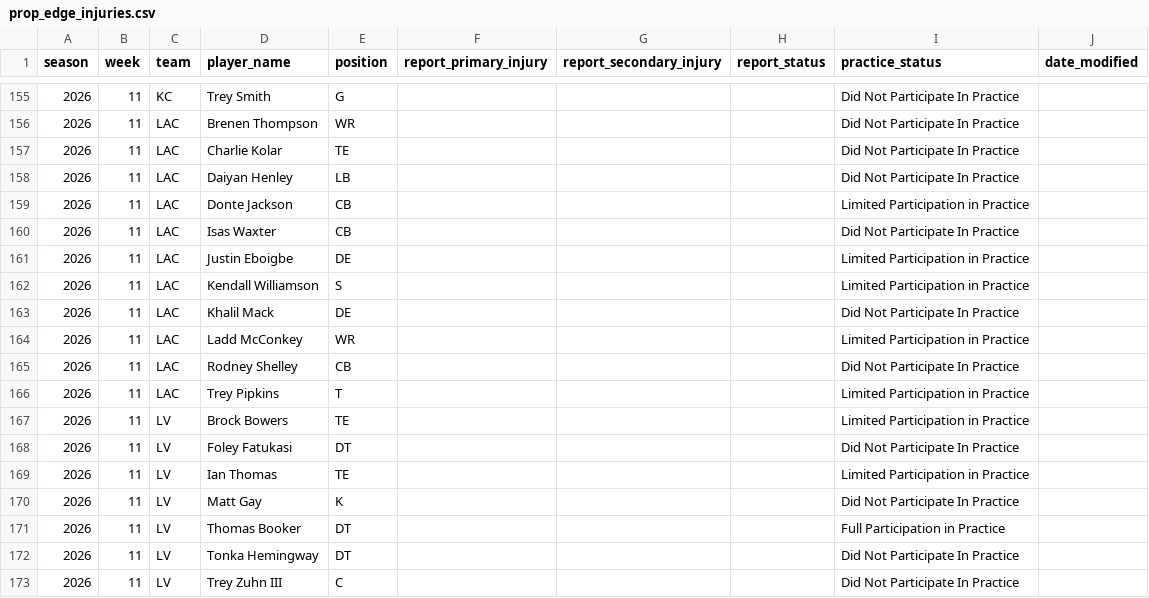
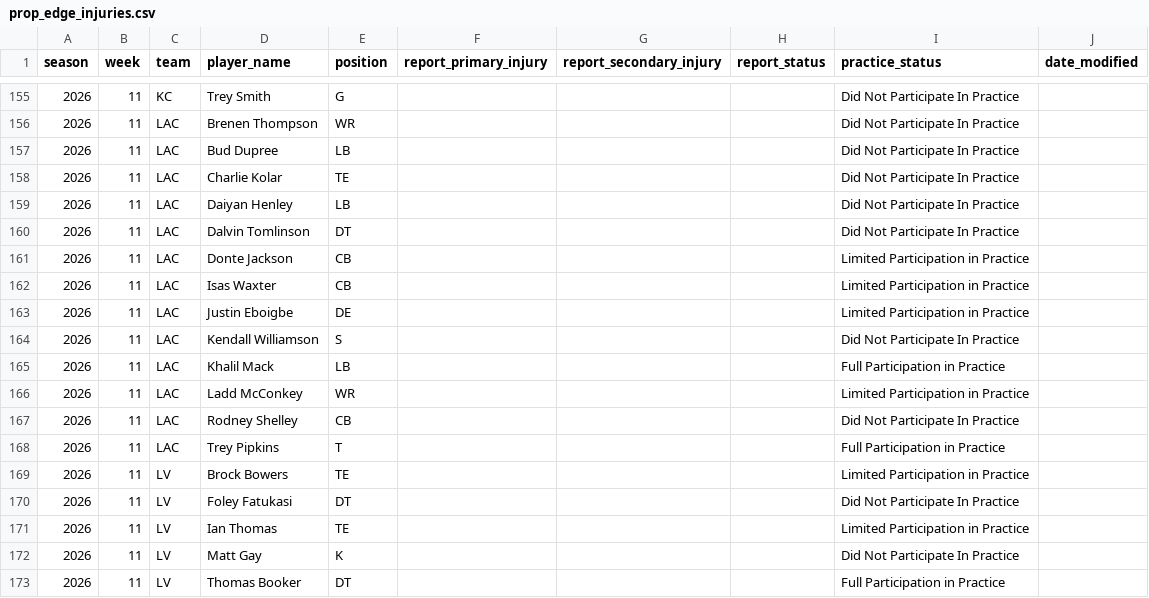
Before and after one commit to brianmarks4-byte/prop-edge, a CSV file: data/prop_edge_injuries.csv, drawn as a sheet; only a part is shown, gaps mark what is left out; the shorter side is filled out with more unchanged rows.

```diff
--- a/data/prop_edge_injuries.csv
+++ b/data/prop_edge_injuries.csv
@@ -156,12 +156,14 @@ season,week,team,player_name,position,report_primary_injury,report_secondary_inj
 2026,11,LAC,Brenen Thompson,WR,,,,Did Not Participate In Practice,
+2026,11,LAC,Bud Dupree,LB,,,,Did Not Participate In Practice,
 2026,11,LAC,Charlie Kolar,TE,,,,Did Not Participate In Practice,
 2026,11,LAC,Daiyan Henley,LB,,,,Did Not Participate In Practice,
+2026,11,LAC,Dalvin Tomlinson,DT,,,,Did Not Participate In Practice,
 2026,11,LAC,Donte Jackson,CB,,,,Limited Participation in Practice,
-2026,11,LAC,Isas Waxter,CB,,,,Did Not Participate In Practice,
+2026,11,LAC,Isas Waxter,CB,,,,Limited Participation in Practice,
 2026,11,LAC,Justin Eboigbe,DE,,,,Limited Participation in Practice,
-2026,11,LAC,Kendall Williamson,S,,,,Limited Participation in Practice,
-2026,11,LAC,Khalil Mack,DE,,,,Did Not Participate In Practice,
+2026,11,LAC,Kendall Williamson,S,,,,Did Not Participate In Practice,
+2026,11,LAC,Khalil Mack,LB,,,,Full Participation in Practice,
 2026,11,LAC,Ladd McConkey,WR,,,,Limited Participation in Practice,
 2026,11,LAC,Rodney Shelley,CB,,,,Did Not Participate In Practice,
-2026,11,LAC,Trey Pipkins,T,,,,Limited Participation in Practice,
+2026,11,LAC,Trey Pipkins,T,,,,Full Participation in Practice,
 2026,11,LV,Brock Bowers,TE,,,,Limited Participation in Practice,
```
Also changed, not shown: data/injuries_2026.csv.
